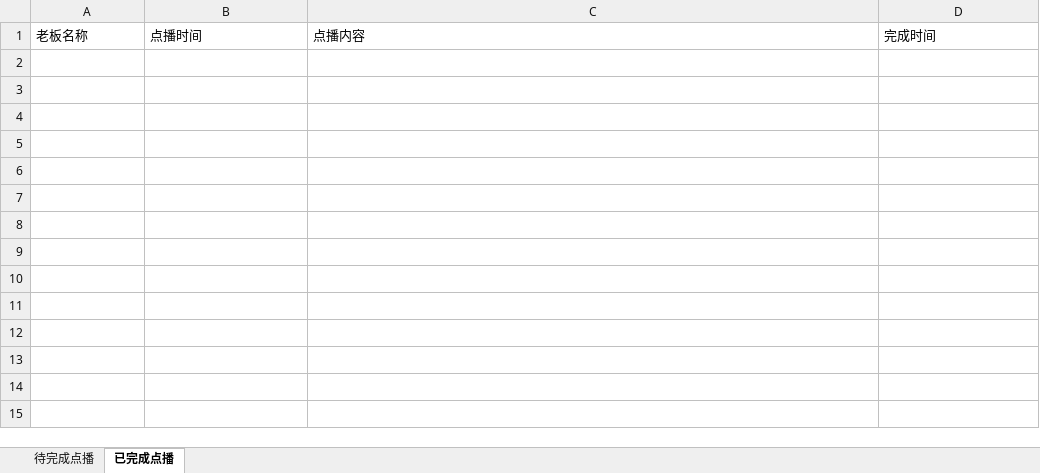
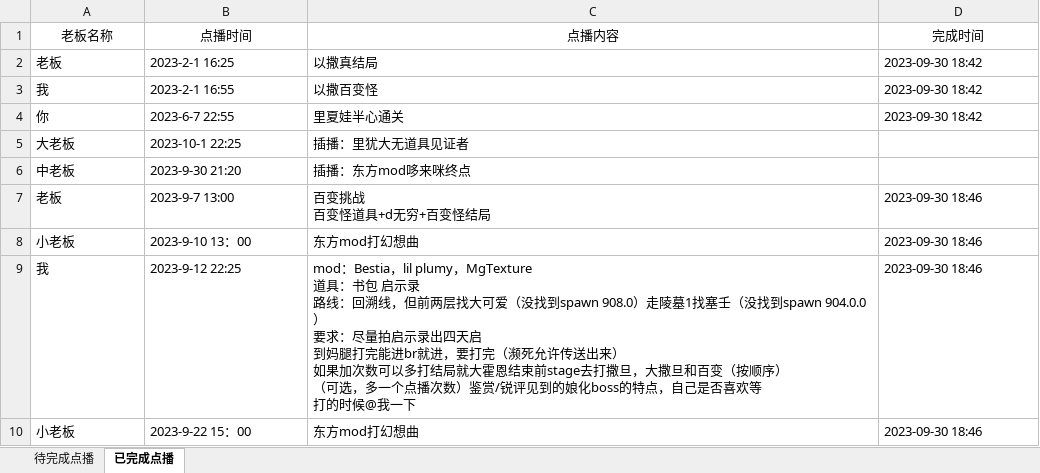
Before and after one commit to Death0Justice/DemandQueue, an Excel workbook: history.xlsx, sheet 已完成点播, drawn as a sheet; values as stored, in another font and other column widths than the file's, no borders; ↵ is a line break in a cell; the diff names each change by its address in the sheet, - before the commit and + after, or states it on an @@ line.

```diff
--- a/history.xlsx (sheet 已完成点播)
+++ b/history.xlsx (sheet 已完成点播)
-A1:D1 alignment: left
+A1:D1 alignment: center
+row 2: 老板 | 2023-2-1 16:25 | 以撒真结局 | 2023-09-30 18:42
+row 3: 我 | 2023-2-1 16:55 | 以撒百变怪 | 2023-09-30 18:42
+row 4: 你 | 2023-6-7 22:55 | 里夏娃半心通关 | 2023-09-30 18:42
+row 5: 大老板 | 2023-10-1 22:25 | 插播：里犹大无道具见证者
+row 6: 中老板 | 2023-9-30 21:20 | 插播：东方mod哆来咪终点
+row 7: 老板 | 2023-9-7 13:00 | 百变挑战 ↵ 百变怪道具+d无穷+百变怪结局 | 2023-09-30 18:46
+row 8: 小老板 | 2023-9-10 13：00 | 东方mod打幻想曲 | 2023-09-30 18:46
+row 9: 我 | 2023-9-12 22:25 | mod：Bestia，lil plumy，MgTexture ↵ 道具：书包 启示录 ↵ 路线：回溯线，但前两层找大可爱（没找到spawn 908.0）走陵墓1找塞壬（没找到spawn 904.0.0） ↵ 要求：尽量拍启示录出四天启 ↵ 到妈腿打完能进br就进，要打完（濒死允许传送出来） ↵ 如果加次数可以多打结局就大霍恩结束前stage去打撒旦，大撒旦和百变（按顺序） ↵ （可选，多一个点播次数）鉴赏/锐评见到的娘化boss的特点，自己是否喜欢等 ↵ 打的时候@我一下 | 2023-09-30 18:46
+row 10: 小老板 | 2023-9-22 15：00 | 东方mod打幻想曲 | 2023-09-30 18:46
```
Also changed, not shown: sheet 待完成点播, 1 other file.
